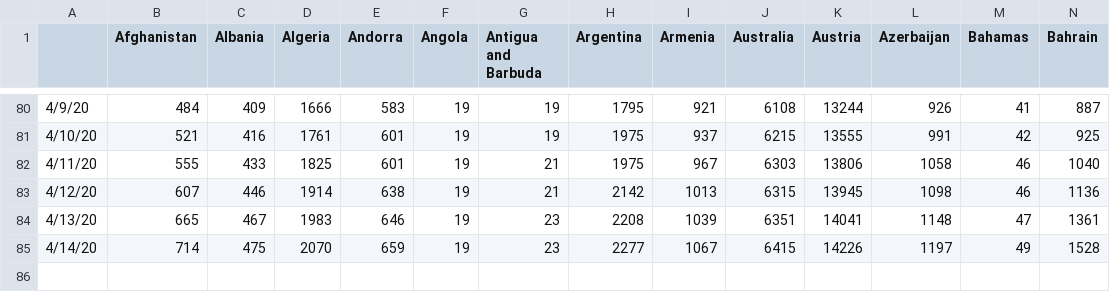
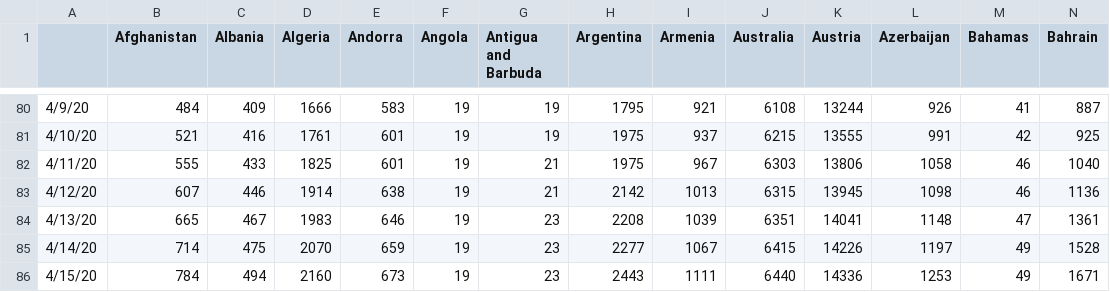
Before and after one commit to mehrankr/mehrankr.github.io, a TSV file: covid19/Confirmed.tsv, drawn as a sheet; only a part is shown, gaps mark what is left out; rows hold the shown columns only; the diff names each change by its address in the sheet, - before the commit and + after, or states it on an @@ line.

```diff
--- a/covid19/Confirmed.tsv
+++ b/covid19/Confirmed.tsv
+row 86: 4/15/20 | 784 | 494 | 2160 | 673 | 19 | 23 | 2443 | 1111 | 6440 | 14336 | 1253 | 49 | 1671
```
Also changed, not shown: covid19/COVID-19/csse_covid_19_data/csse_covid_19_time_series/time_series_covid19_confirmed_global.csv, covid19/COVID-19/csse_covid_19_data/csse_covid_19_time_series/time_series_covid19_deaths_global.csv, 9 other files.
